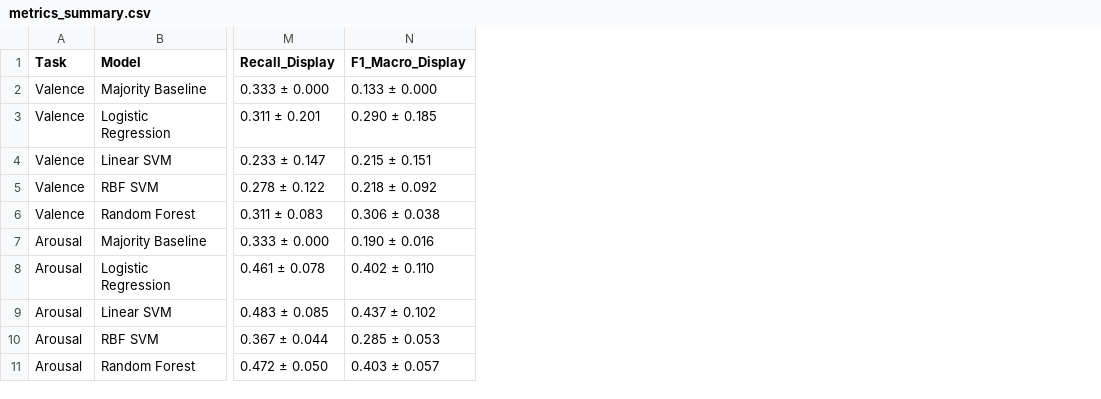
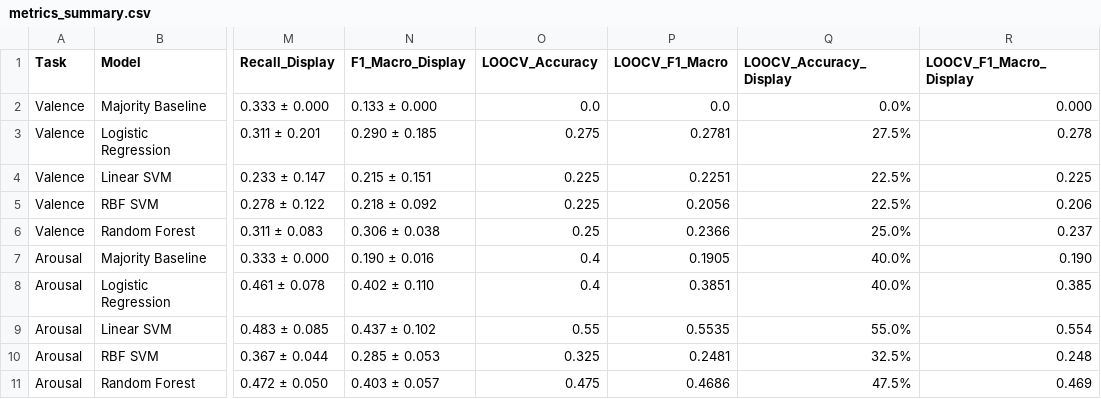
Before and after one commit to JESREAL1JDL7LUSTRE/bisaya-speech-affect-recognition, a CSV file: outputs/audio/metrics_summary.csv, drawn as a sheet; only a part is shown, gaps mark what is left out; the diff names each change by its address in the sheet, - before the commit and + after, or states it on an @@ line.

Commit message:
Add LOOCV (55.0% Linear SVM Arousal) to metrics_summary.csv, Figure 11 confusion matrices, and Figure 12 comparison chart

```diff
--- a/outputs/audio/metrics_summary.csv
+++ b/outputs/audio/metrics_summary.csv
+column O (LOOCV_Accuracy), rows 2-11: 0.0 | 0.275 | 0.225 | 0.225 | 0.25 | 0.4 | 0.4 | 0.55 | 0.325 | 0.475
+column P (LOOCV_F1_Macro), rows 2-11: 0.0 | 0.2781 | 0.2251 | 0.2056 | 0.2366 | 0.1905 | 0.3851 | 0.5535 | 0.2481 | 0.4686
+column Q (LOOCV_Accuracy_Display), rows 2-11: 0.0% | 27.5% | 22.5% | 22.5% | 25.0% | 40.0% | 40.0% | 55.0% | 32.5% | 47.5%
+column R (LOOCV_F1_Macro_Display), rows 2-11: 0.000 | 0.278 | 0.225 | 0.206 | 0.237 | 0.190 | 0.385 | 0.554 | 0.248 | 0.469
```
Also changed, not shown: 11 other files.
